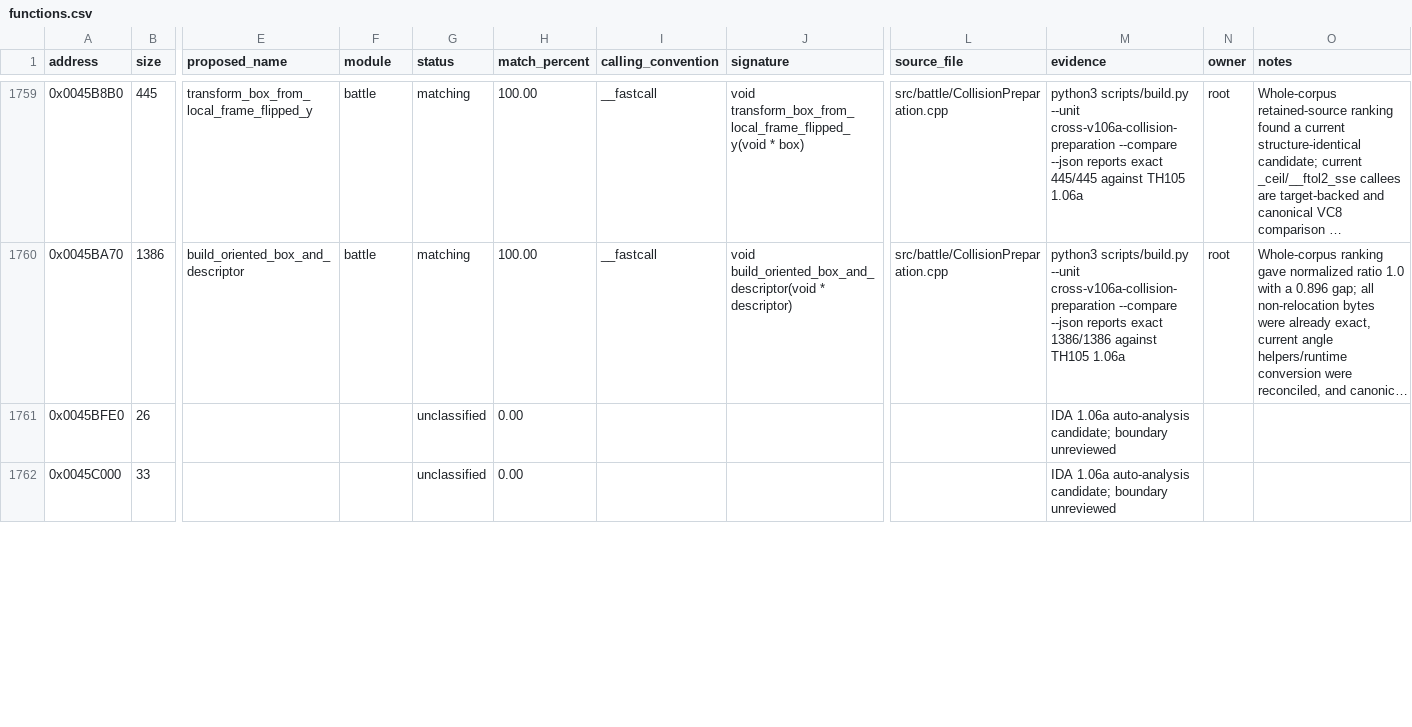
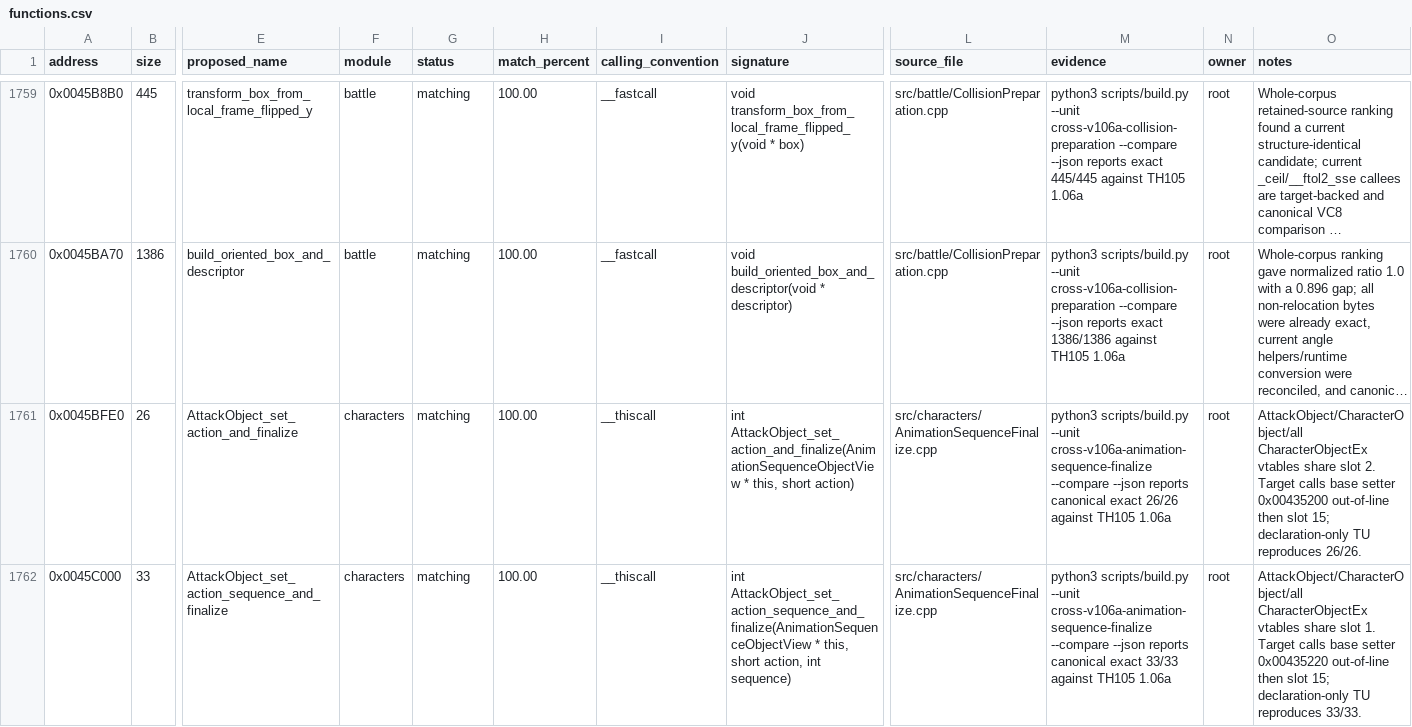
Before and after one commit to N0zoM1z0/th105, a CSV file: config/functions.csv, drawn as a sheet; only a part is shown, gaps mark what is left out; long unchanged cells end in …; the diff covers the shown part only; the diff names each change by its address in the sheet, - before the commit and + after, or states it on an @@ line.

Commit message:
gpt-web: recover shared animation sequence virtuals

```diff
--- a/config/functions.csv
+++ b/config/functions.csv
-E1761 (proposed_name): (empty)
+E1761 (proposed_name): AttackObject_set_action_and_finalize
-F1761:F1762 (module): (empty)
+F1761:F1762 (module): characters
-G1761:G1762 (status): unclassified
+G1761:G1762 (status): matching
-H1761:H1762 (match_percent): 0.00
+H1761:H1762 (match_percent): 100.00
-I1761:I1762 (calling_convention): (empty)
+I1761:I1762 (calling_convention): __thiscall
-J1761 (signature): (empty)
+J1761 (signature): int AttackObject_set_action_and_finalize(AnimationSequenceObjectView * this, short action)
-L1761:L1762 (source_file): (empty)
+L1761:L1762 (source_file): src/characters/AnimationSequenceFinalize.cpp
-M1761 (evidence): IDA 1.06a auto-analysis candidate; boundary unreviewed
+M1761 (evidence): python3 scripts/build.py --unit cross-v106a-animation-sequence-finalize --compare --json reports canonical exact 26/26 against TH105 1.06a
-N1761:N1762 (owner): (empty)
+N1761:N1762 (owner): root
-O1761 (notes): (empty)
+O1761 (notes): AttackObject/CharacterObject/all CharacterObjectEx vtables share slot 2. Target calls base setter 0x00435200 out-of-line then slot 15; declaration-only TU reproduces 26/26.
-E1762 (proposed_name): (empty)
+E1762 (proposed_name): AttackObject_set_action_sequence_and_finalize
-J1762 (signature): (empty)
+J1762 (signature): int AttackObject_set_action_sequence_and_finalize(AnimationSequenceObjectView * this, short action, int sequence)
-M1762 (evidence): IDA 1.06a auto-analysis candidate; boundary unreviewed
+M1762 (evidence): python3 scripts/build.py --unit cross-v106a-animation-sequence-finalize --compare --json reports canonical exact 33/33 against TH105 1.06a
-O1762 (notes): (empty)
+O1762 (notes): AttackObject/CharacterObject/all CharacterObjectEx vtables share slot 1. Target calls base setter 0x00435220 out-of-line then slot 15; declaration-only TU reproduces 33/33.
```
Also changed, not shown: 120 edited cells elsewhere in this file, config/function-origins.csv, config/implemented.csv, 13 other files.
